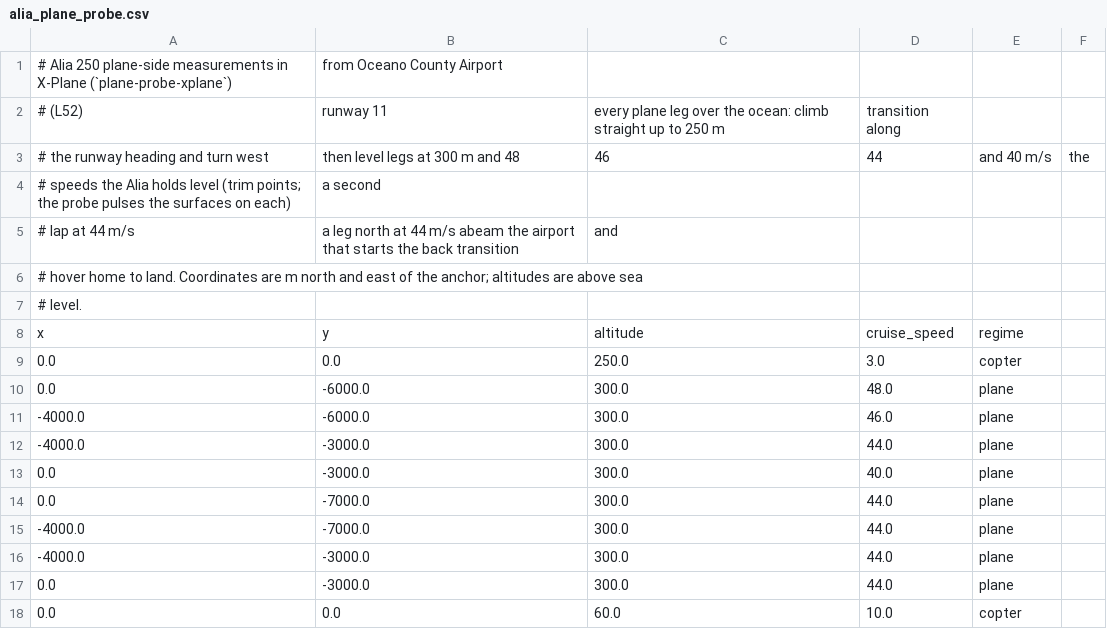
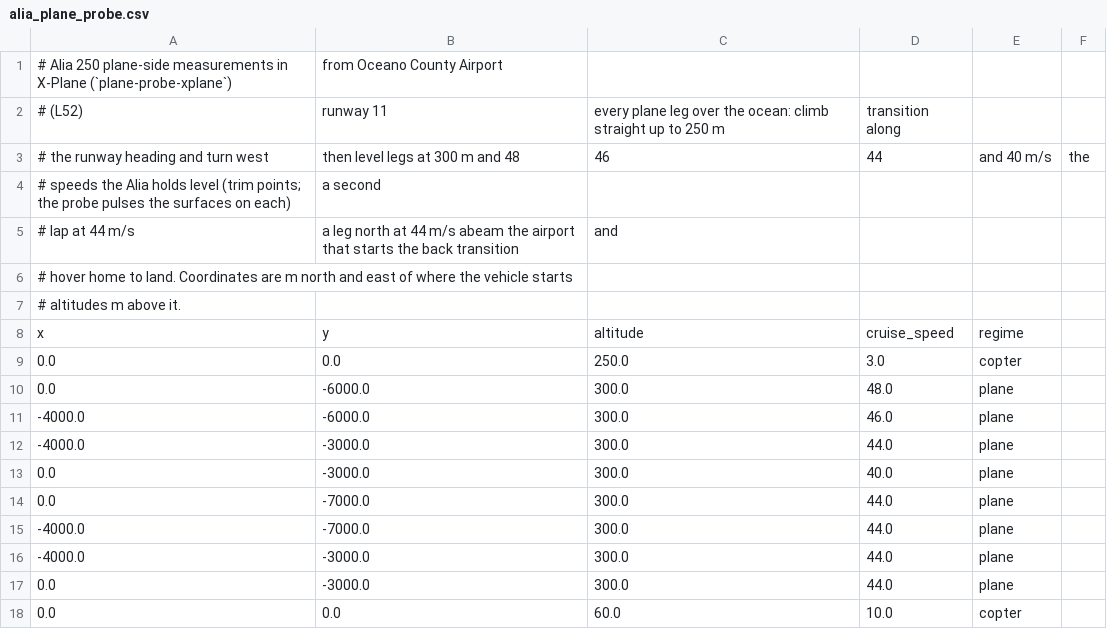
Before and after one commit to wboayue/stable-flight, a CSV file: flights/alia_plane_probe.csv, drawn as a sheet.

```diff
--- a/flights/alia_plane_probe.csv
+++ b/flights/alia_plane_probe.csv
@@ -5,4 +5,4 @@
 # lap at 44 m/s, a leg north at 44 m/s abeam the airport that starts the back transition, and
-# hover home to land. Coordinates are m north and east of the anchor; altitudes are above sea
-# level.
+# hover home to land. Coordinates are m north and east of where the vehicle starts,
+# altitudes m above it.
 x,y,altitude,cruise_speed,regime
```
Also changed, not shown: flights/alia_copter_leg_lap.csv, flights/alia_full_power.csv, 5 other files.
